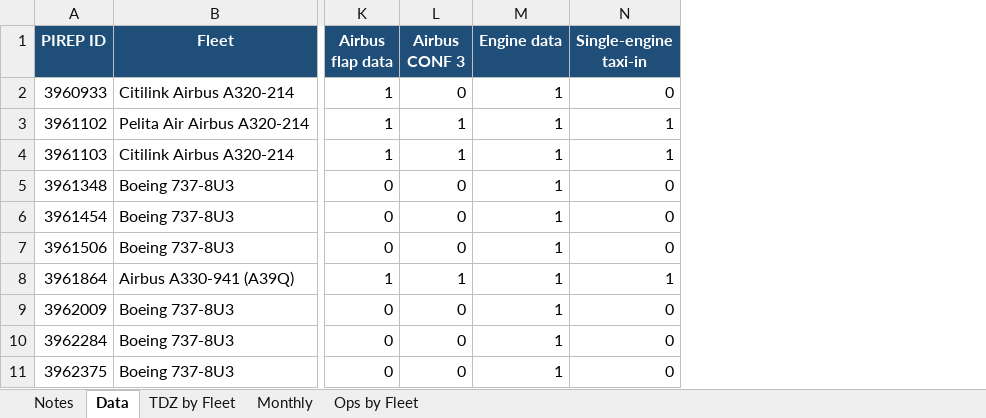
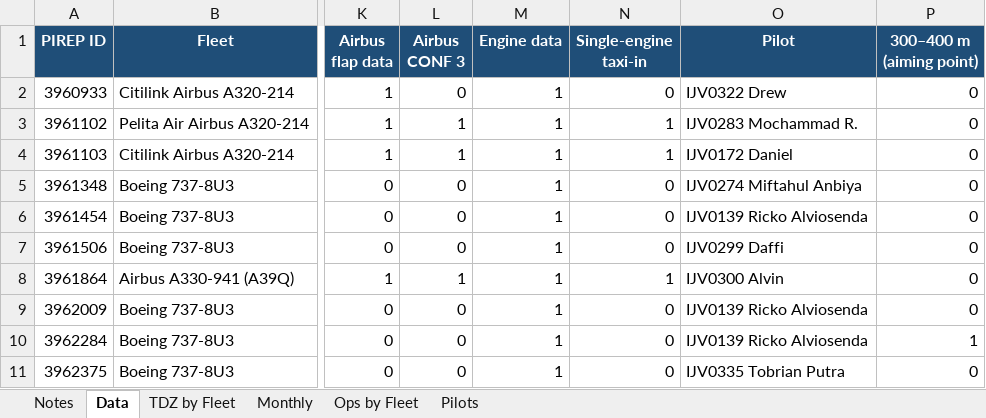
Before and after one commit to koeifreak-bit/Catatku, an Excel workbook: tdz/reports/IJV-landing-stats-2026-09-16_2026-11-08.xlsx, sheet Data, drawn as a sheet; only a part is shown, gaps mark what is left out; values as stored, in another font and other column widths than the file's, no borders; charts and pictures not drawn; the diff names each change by its address in the sheet, - before the commit and + after, or states it on an @@ line.

```diff
--- a/tdz/reports/IJV-landing-stats-2026-09-16_2026-11-08.xlsx (sheet Data)
+++ b/tdz/reports/IJV-landing-stats-2026-09-16_2026-11-08.xlsx (sheet Data)
+sheet tab: Pilots
+column O (Pilot), rows 2-11: IJV0322 Drew | IJV0283 Mochammad R. | IJV0172 Daniel | IJV0274 Miftahul Anbiya | IJV0139 Ricko Alviosenda | IJV0299 Daffi | IJV0300 Alvin | IJV0139 Ricko Alviosenda | IJV0139 Ricko Alviosenda | IJV0335 Tobrian Putra
+column P (300–400 m (aiming point)), rows 2-11: 0 | 0 | 0 | 0 | 0 | 0 | 0 | 0 | 1 | 0
```
Also changed, not shown: charts or pictures, 1 other file.
